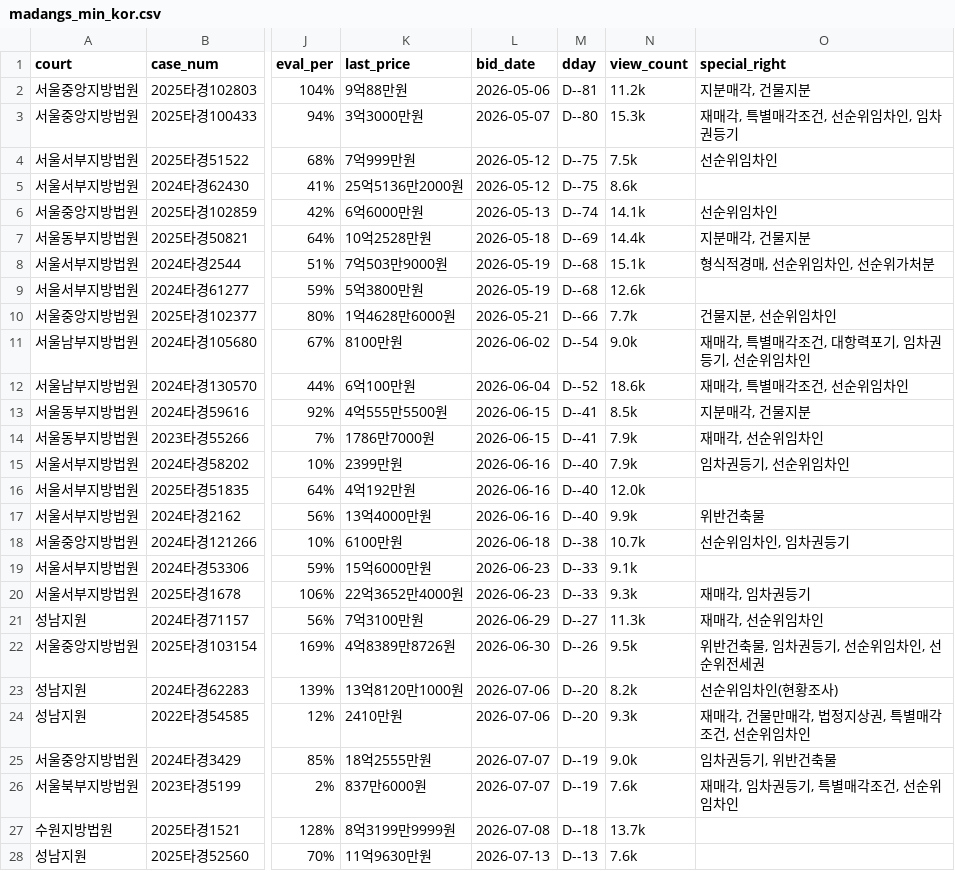
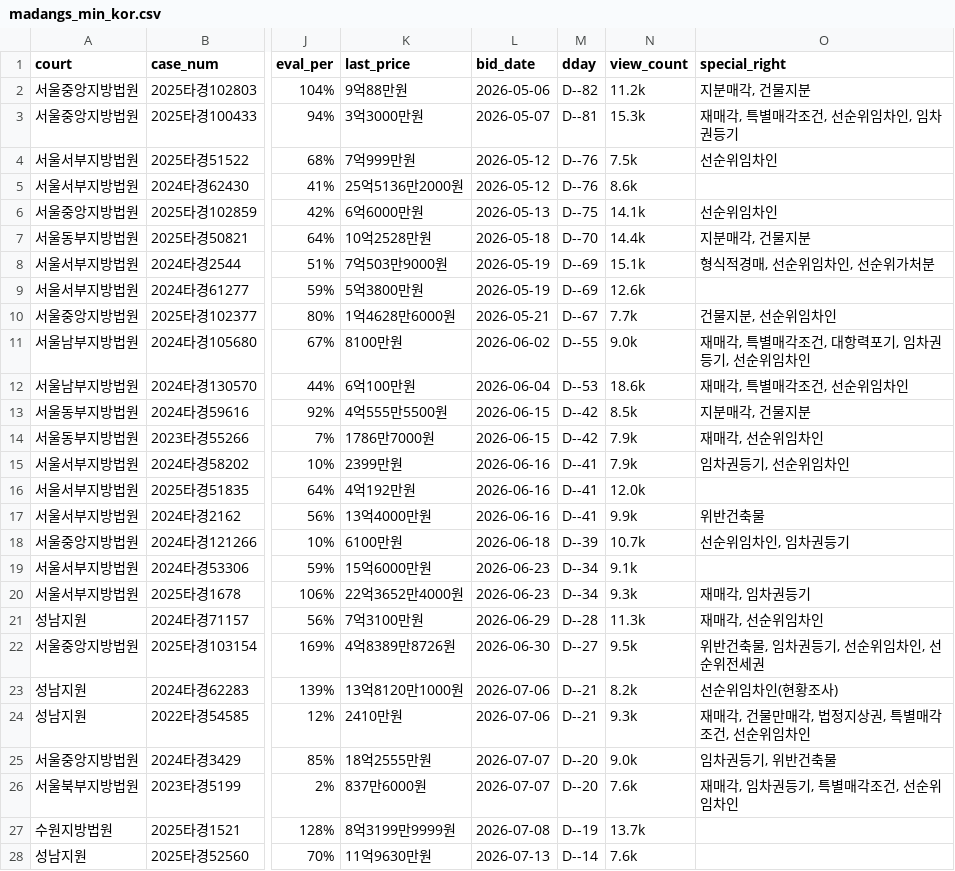
Before and after one commit to pos911/auction_search, a CSV file: madangs_min_kor.csv, drawn as a sheet; only a part is shown, gaps mark what is left out; the diff covers the shown part only; the diff names each change by its address in the sheet, - before the commit and + after, or states it on an @@ line.

```diff
--- a/madangs_min_kor.csv
+++ b/madangs_min_kor.csv
-M2 (dday): D--81
+M2 (dday): D--82
-M3 (dday): D--80
+M3 (dday): D--81
-M4:M5 (dday): D--75
+M4:M5 (dday): D--76
-M6 (dday): D--74
+M6 (dday): D--75
-M7 (dday): D--69
+M7 (dday): D--70
-M8:M9 (dday): D--68
+M8:M9 (dday): D--69
-M10 (dday): D--66
+M10 (dday): D--67
-M11 (dday): D--54
+M11 (dday): D--55
-M12 (dday): D--52
+M12 (dday): D--53
-M13:M14 (dday): D--41
+M13:M14 (dday): D--42
-M15:M17 (dday): D--40
+M15:M17 (dday): D--41
-M18 (dday): D--38
+M18 (dday): D--39
-M19:M20 (dday): D--33
+M19:M20 (dday): D--34
-M21 (dday): D--27
+M21 (dday): D--28
-M22 (dday): D--26
+M22 (dday): D--27
-M23:M24 (dday): D--20
+M23:M24 (dday): D--21
-M25:M26 (dday): D--19
+M25:M26 (dday): D--20
-M27 (dday): D--18
+M27 (dday): D--19
-M28 (dday): D--13
+M28 (dday): D--14
```
Also changed, not shown: 2 added rows, 2 removed rows and 31 edited cells elsewhere in this file, 1 other file.
